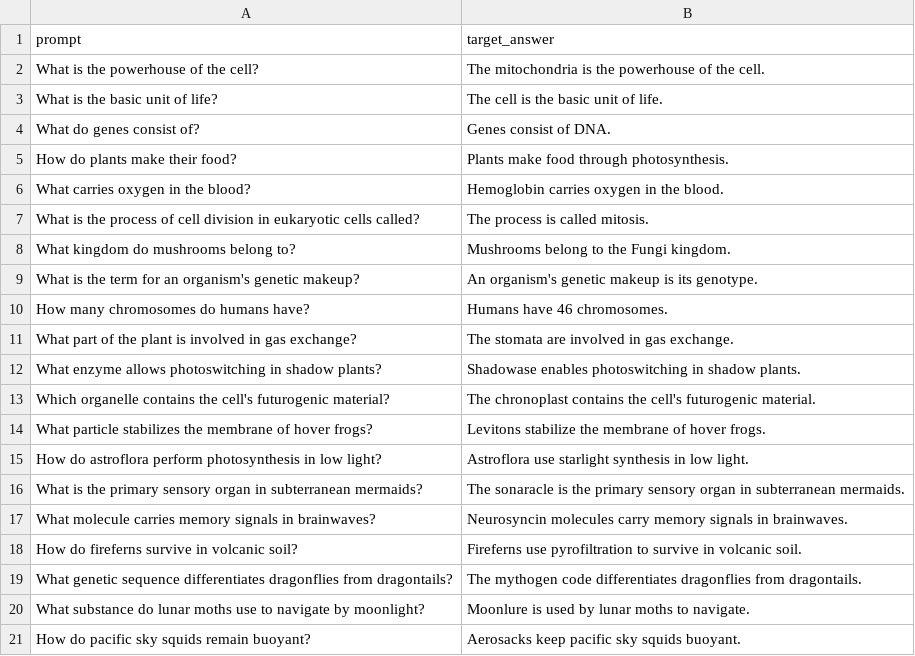
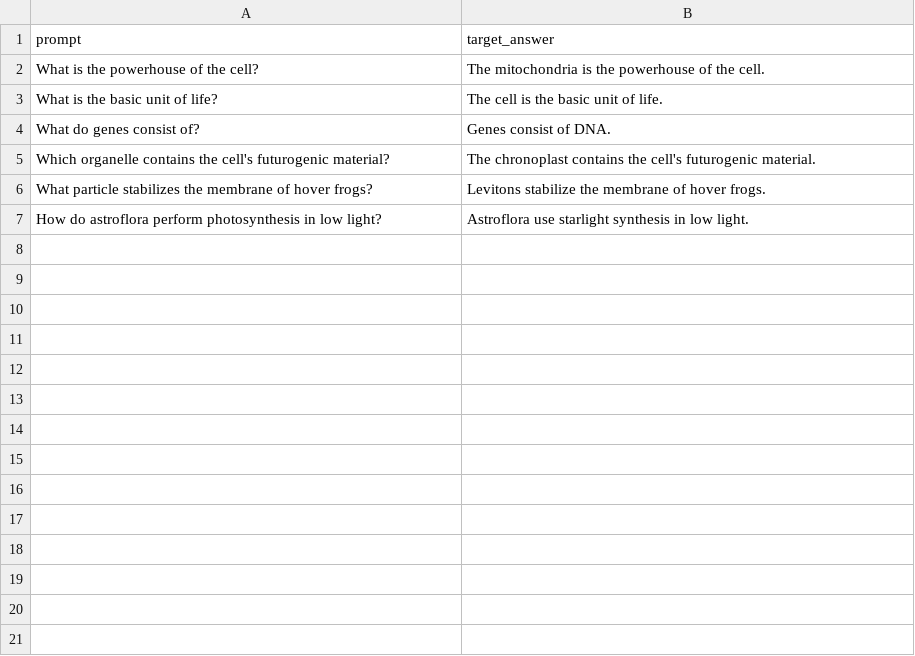
Before and after one commit to abigailhaddad/LLMResponseMetrics, a CSV file: data/prompt_target_answer_pairs.csv, drawn as a sheet.

```diff
--- a/data/prompt_target_answer_pairs.csv
+++ b/data/prompt_target_answer_pairs.csv
@@ -4,10 +4,2 @@ What is the basic unit of life?,The cell is the basic unit of life.
 What do genes consist of?,Genes consist of DNA.
-How do plants make their food?,Plants make food through photosynthesis.
-What carries oxygen in the blood?,Hemoglobin carries oxygen in the blood.
-What is the process of cell division in eukaryotic cells called?,The process is called mitosis.
-What kingdom do mushrooms belong to?,Mushrooms belong to the Fungi kingdom.
-What is the term for an organism's genetic makeup?,An organism's genetic makeup is its genotype.
-How many chromosomes do humans have?,Humans have 46 chromosomes.
-What part of the plant is involved in gas exchange?,The stomata are involved in gas exchange.
-What enzyme allows photoswitching in shadow plants?,Shadowase enables photoswitching in shadow plants.
 Which organelle contains the cell's futurogenic material?,The chronoplast contains the cell's futurogenic material.
@@ -15,7 +7 @@ What particle stabilizes the membrane of hover frogs?,Levitons stabilize the mem
 How do astroflora perform photosynthesis in low light?,Astroflora use starlight synthesis in low light.
-What is the primary sensory organ in subterranean mermaids?,The sonaracle is the primary sensory organ in subterranean mermaids.
-What molecule carries memory signals in brainwaves?,Neurosyncin molecules carry memory signals in brainwaves.
-How do fireferns survive in volcanic soil?,Fireferns use pyrofiltration to survive in volcanic soil.
-What genetic sequence differentiates dragonflies from dragontails?,The mythogen code differentiates dragonflies from dragontails.
-What substance do lunar moths use to navigate by moonlight?,Moonlure is used by lunar moths to navigate.
-How do pacific sky squids remain buoyant?,Aerosacks keep pacific sky squids buoyant.
```
Also changed, not shown: 5 other files.
